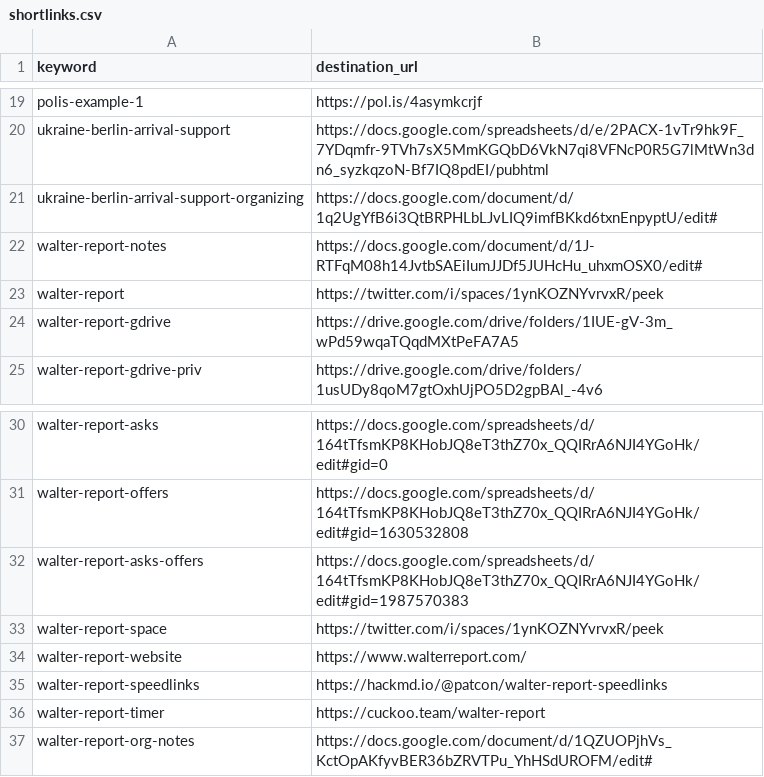
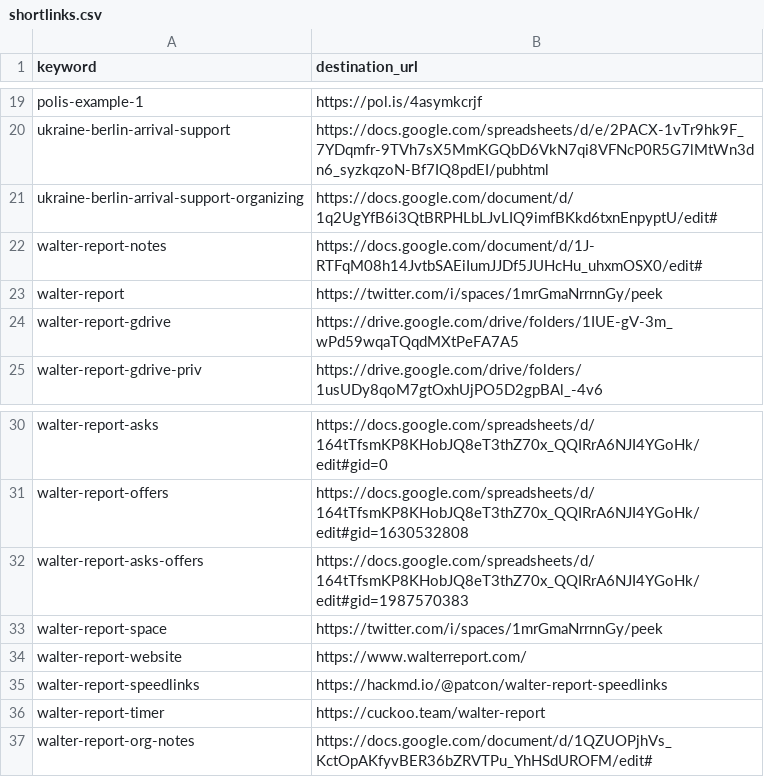
Before and after one commit to g0v-network/link.g0v.network, a CSV file: shortlinks.csv, drawn as a sheet; only a part is shown, gaps mark what is left out.

Commit message:
Updated Walter report space link

```diff
--- a/shortlinks.csv
+++ b/shortlinks.csv
@@ -22,3 +22,3 @@ ukraine-berlin-arrival-support-organizing,https://docs.google.com/document/d/1q2
 walter-report-notes,https://docs.google.com/document/d/1J-RTFqM08h14JvtbSAEiIumJJDf5JUHcHu_uhxmOSX0/edit#
-walter-report,https://twitter.com/i/spaces/1ynKOZNYvrvxR/peek
+walter-report,https://twitter.com/i/spaces/1mrGmaNrrnnGy/peek
 walter-report-gdrive,https://drive.google.com/drive/folders/1IUE-gV-3m_wPd59wqaTQqdMXtPeFA7A5
@@ -32,3 +32,3 @@ walter-report-offers,https://docs.google.com/spreadsheets/d/164tTfsmKP8KHobJQ8eT
 walter-report-asks-offers,https://docs.google.com/spreadsheets/d/164tTfsmKP8KHobJQ8eT3thZ70x_QQIRrA6NJI4YGoHk/edit#gid=1987570383
-walter-report-space,https://twitter.com/i/spaces/1ynKOZNYvrvxR/peek
+walter-report-space,https://twitter.com/i/spaces/1mrGmaNrrnnGy/peek
 walter-report-website,https://www.walterreport.com/
```
